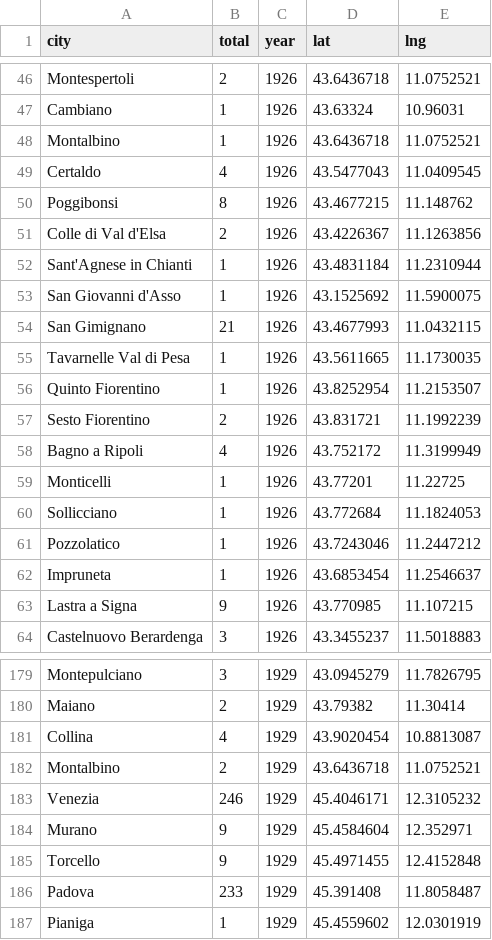
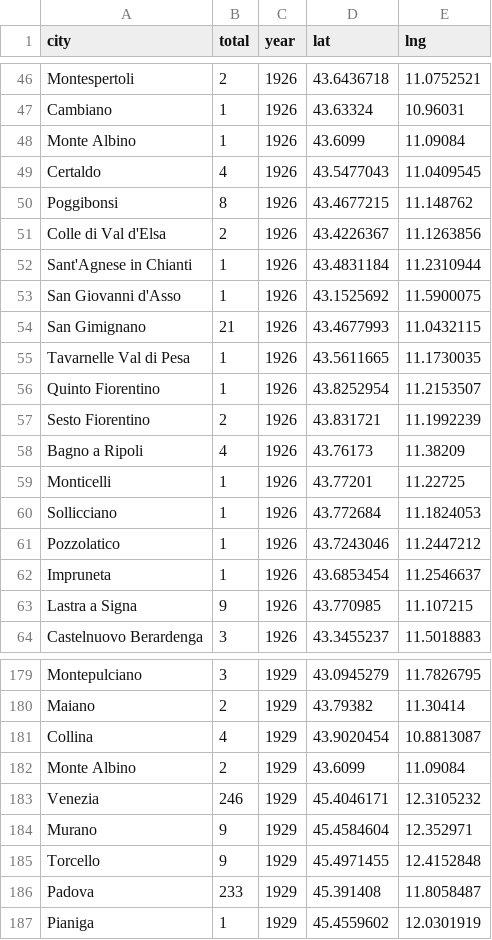
Before and after one commit to FondazioneFedericoZeri/sansoni, a CSV file: web-app/assets/data.csv, drawn as a sheet; only a part is shown, gaps mark what is left out; the diff covers the shown part only.

```diff
--- a/web-app/assets/data.csv
+++ b/web-app/assets/data.csv
@@ -47,3 +47,3 @@ Montespertoli,2,1926,43.6436718,11.0752521
 Cambiano,1,1926,43.63324,10.96031
-Montalbino,1,1926,43.6436718,11.0752521
+Monte Albino,1,1926,43.6099,11.09084
 Certaldo,4,1926,43.5477043,11.0409545
@@ -57,3 +57,3 @@ Quinto Fiorentino,1,1926,43.8252954,11.2153507
 Sesto Fiorentino,2,1926,43.831721,11.1992239
-Bagno a Ripoli,4,1926,43.752172,11.3199949
+Bagno a Ripoli,4,1926,43.76173,11.38209
 Monticelli,1,1926,43.77201,11.22725
@@ -181,3 +181,3 @@ Maiano,2,1929,43.79382,11.30414
 Collina,4,1929,43.9020454,10.8813087
-Montalbino,2,1929,43.6436718,11.0752521
+Monte Albino,2,1929,43.6099,11.09084
 Venezia,246,1929,45.4046171,12.3105232
```
Also changed, not shown: 32 removed rows elsewhere in this file.
